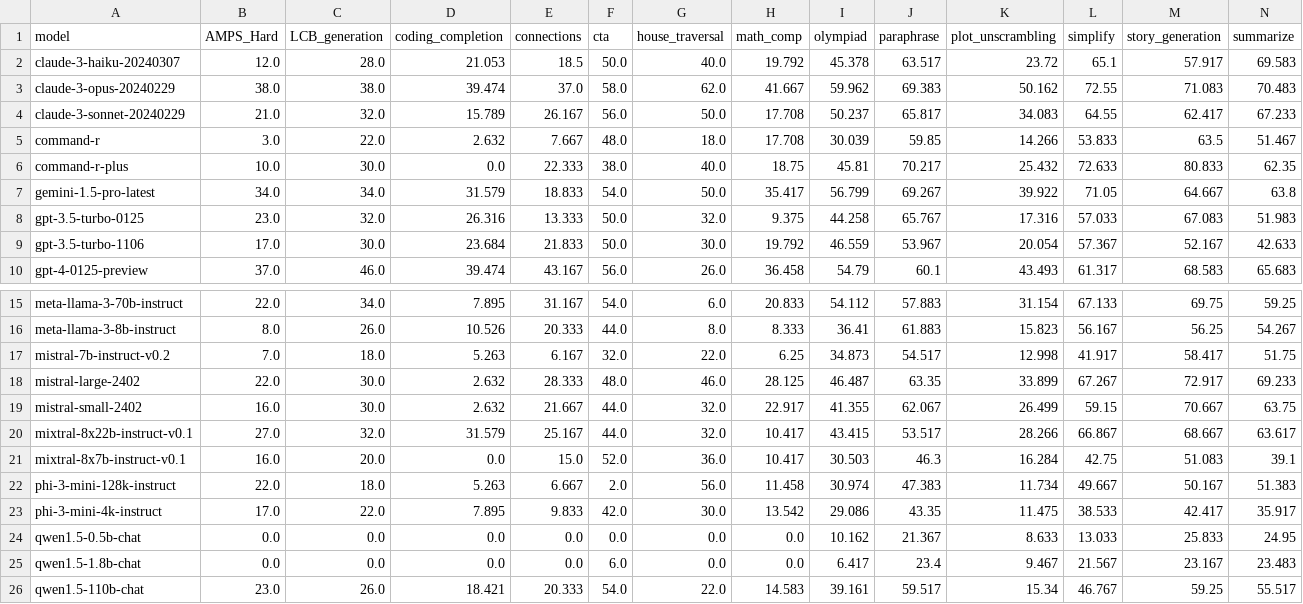
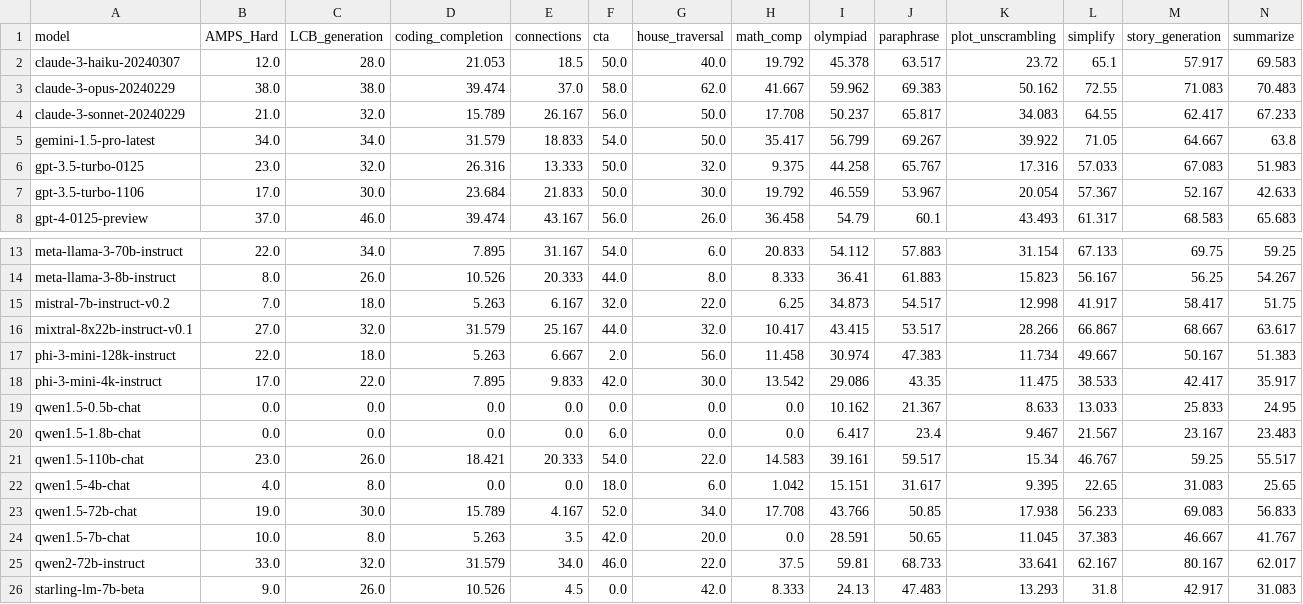
Before and after one commit to LiveBench/livebench.github.io, a CSV file: public/table.csv, drawn as a sheet; only a part is shown, gaps mark what is left out; the shorter side is filled out with more unchanged rows; rows hold the shown columns only; the diff names each change by its address in the sheet, - before the commit and + after, or states it on an @@ line.

Commit message:
update table

```diff
--- a/public/table.csv
+++ b/public/table.csv
-row 5: command-r | 3.0 | 22.0 | 2.632 | 7.667 | 48.0 | 18.0 | 17.708 | 30.039 | 59.85 | 14.266 | 53.833 | 63.5 | 51.467
-row 6: command-r-plus | 10.0 | 30.0 | 0.0 | 22.333 | 38.0 | 40.0 | 18.75 | 45.81 | 70.217 | 25.432 | 72.633 | 80.833 | 62.35
-row 18: mistral-large-2402 | 22.0 | 30.0 | 2.632 | 28.333 | 48.0 | 46.0 | 28.125 | 46.487 | 63.35 | 33.899 | 67.267 | 72.917 | 69.233
-row 19: mistral-small-2402 | 16.0 | 30.0 | 2.632 | 21.667 | 44.0 | 32.0 | 22.917 | 41.355 | 62.067 | 26.499 | 59.15 | 70.667 | 63.75
-row 21: mixtral-8x7b-instruct-v0.1 | 16.0 | 20.0 | 0.0 | 15.0 | 52.0 | 36.0 | 10.417 | 30.503 | 46.3 | 16.284 | 42.75 | 51.083 | 39.1
```
Also changed, not shown: 1 other file.
